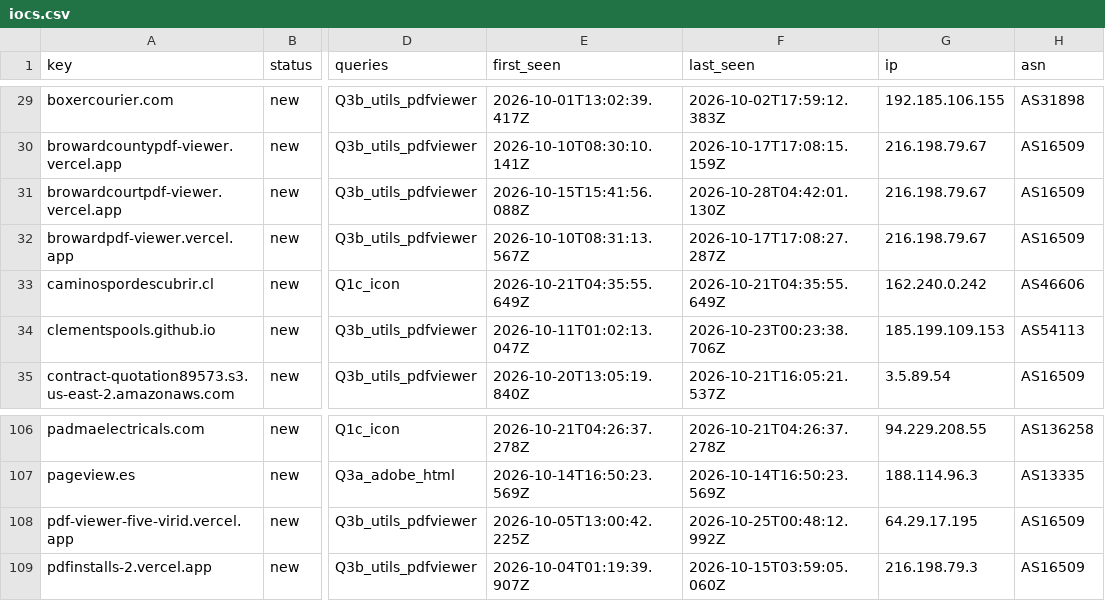
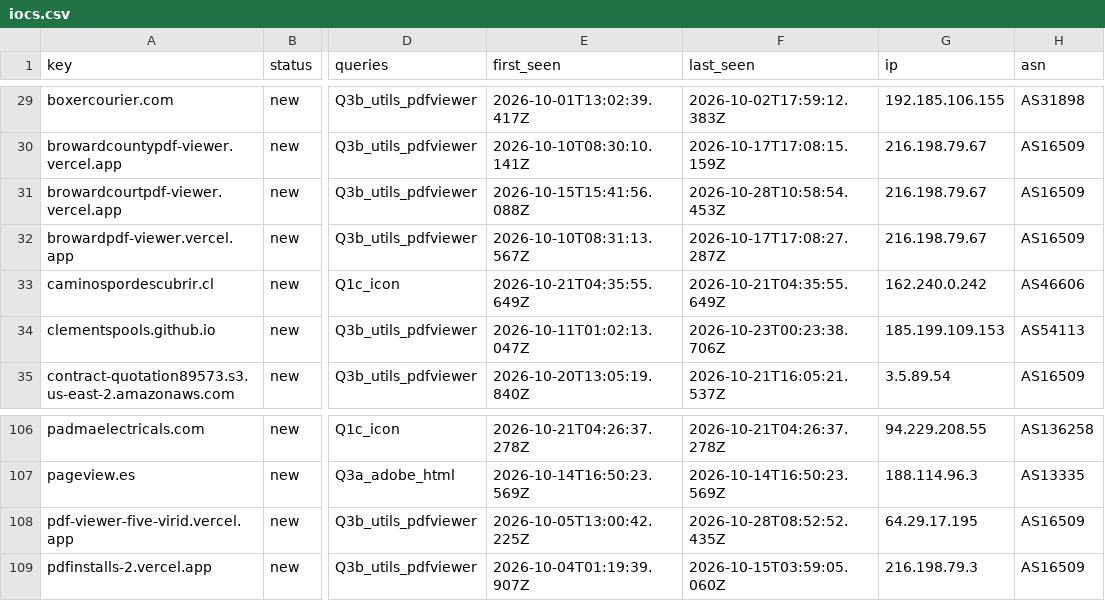
Before and after one commit to nullwhire/Csuite-collector, a CSV file: iocs.csv, drawn as a sheet; only a part is shown, gaps mark what is left out; the diff covers the shown part only; the diff names each change by its address in the sheet, - before the commit and + after, or states it on an @@ line.

```diff
--- a/iocs.csv
+++ b/iocs.csv
-F31 (last_seen): 2026-10-28T04:42:01.130Z
+F31 (last_seen): 2026-10-28T10:58:54.453Z
-F108 (last_seen): 2026-10-25T00:48:12.992Z
+F108 (last_seen): 2026-10-28T08:52:52.435Z
```
Also changed, not shown: 1 added row and 15 edited cells elsewhere in this file, 4 other files.
